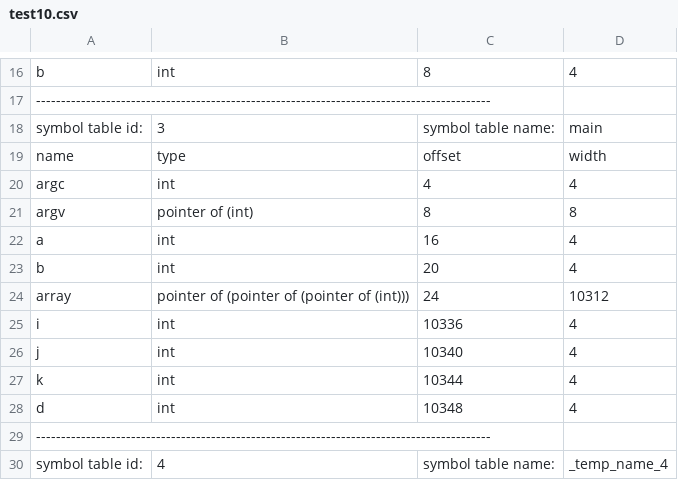
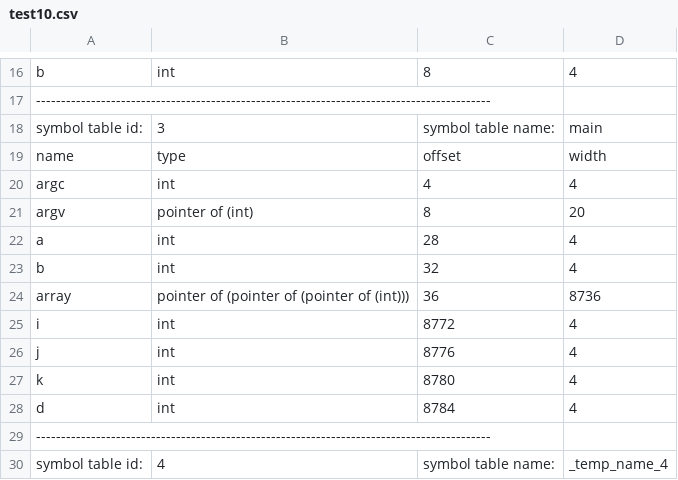
Before and after one commit to rjnrohit/C-Compiler-CS335, a CSV file: assign3/output/test10.csv, drawn as a sheet; only a part is shown, gaps mark what is left out.

```diff
--- a/assign3/output/test10.csv
+++ b/assign3/output/test10.csv
@@ -20,10 +20,10 @@ name,type,offset,width
 argc,int,4,4
-argv,pointer of (int),8,8
-a,int,16,4
-b,int,20,4
-array,pointer of (pointer of (pointer of (int))),24,10312
-i,int,10336,4
-j,int,10340,4
-k,int,10344,4
-d,int,10348,4
+argv,pointer of (int),8,20
+a,int,28,4
+b,int,32,4
+array,pointer of (pointer of (pointer of (int))),36,8736
+i,int,8772,4
+j,int,8776,4
+k,int,8780,4
+d,int,8784,4
 -------------------------------------------------------------------------------------------
```
Also changed, not shown: assign3/output/test12.csv, output/test12.csv, 47 other files.
